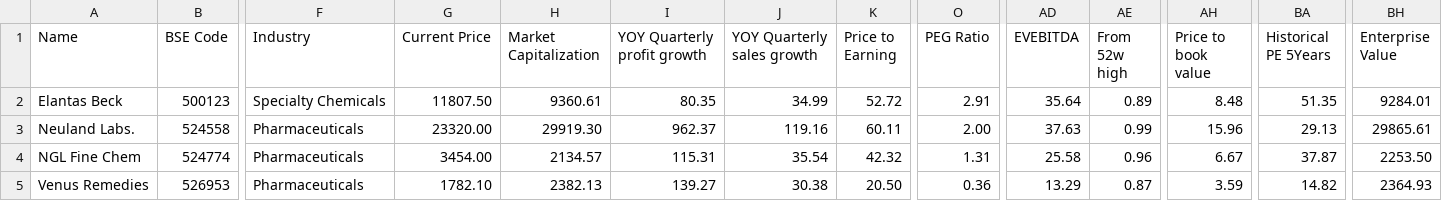
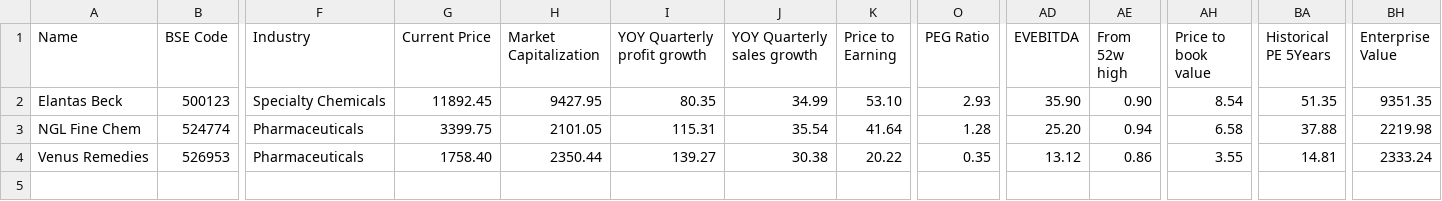
Before and after one commit to radhevrishi/market-cockpit, a CSV file: frontend/public/data/screener/stocks-like-bajaj-consumer.csv, drawn as a sheet; only a part is shown, gaps mark what is left out; removed rows and columns are numbered as before the commit, all else as after; rows hold the shown columns only; the diff names each change by its address in the sheet, - before the commit and + after, or states it on an @@ line.

```diff
--- a/frontend/public/data/screener/stocks-like-bajaj-consumer.csv
+++ b/frontend/public/data/screener/stocks-like-bajaj-consumer.csv
-G2 (Current Price): 11807.50
+G2 (Current Price): 11892.45
-H2 (Market Capitalization): 9360.61
+H2 (Market Capitalization): 9427.95
-K2 (Price to Earning): 52.72
+K2 (Price to Earning): 53.10
-O2 (PEG Ratio): 2.91
+O2 (PEG Ratio): 2.93
-AD2 (EVEBITDA): 35.64
+AD2 (EVEBITDA): 35.90
-AE2 (From 52w high): 0.89
+AE2 (From 52w high): 0.90
-AH2 (Price to book value): 8.48
+AH2 (Price to book value): 8.54
-BH2 (Enterprise Value): 9284.01
+BH2 (Enterprise Value): 9351.35
-row 3: Neuland Labs. | 524558 | Pharmaceuticals | 23320.00 | 29919.30 | 962.37 | 119.16 | 60.11 | 2.00 | 37.63 | 0.99 | 15.96 | 29.13 | 29865.61
-G3 (Current Price): 3454.00
+G3 (Current Price): 3399.75
-H3 (Market Capitalization): 2134.57
+H3 (Market Capitalization): 2101.05
-K3 (Price to Earning): 42.32
+K3 (Price to Earning): 41.64
-O3 (PEG Ratio): 1.31
+O3 (PEG Ratio): 1.28
-AD3 (EVEBITDA): 25.58
+AD3 (EVEBITDA): 25.20
-AE3 (From 52w high): 0.96
+AE3 (From 52w high): 0.94
-AH3 (Price to book value): 6.67
+AH3 (Price to book value): 6.58
-BA3 (Historical PE 5Years): 37.87
+BA3 (Historical PE 5Years): 37.88
-BH3 (Enterprise Value): 2253.50
+BH3 (Enterprise Value): 2219.98
-G4 (Current Price): 1782.10
+G4 (Current Price): 1758.40
-H4 (Market Capitalization): 2382.13
+H4 (Market Capitalization): 2350.44
-K4 (Price to Earning): 20.50
+K4 (Price to Earning): 20.22
-O4 (PEG Ratio): 0.36
+O4 (PEG Ratio): 0.35
-AD4 (EVEBITDA): 13.29
+AD4 (EVEBITDA): 13.12
-AE4 (From 52w high): 0.87
+AE4 (From 52w high): 0.86
-AH4 (Price to book value): 3.59
+AH4 (Price to book value): 3.55
-BA4 (Historical PE 5Years): 14.82
+BA4 (Historical PE 5Years): 14.81
-BH4 (Enterprise Value): 2364.93
+BH4 (Enterprise Value): 2333.24
```
Also changed, not shown: frontend/public/data/screener/great-results-and-pullback.csv, frontend/public/data/screener/ipobases.csv, 17 other files.
